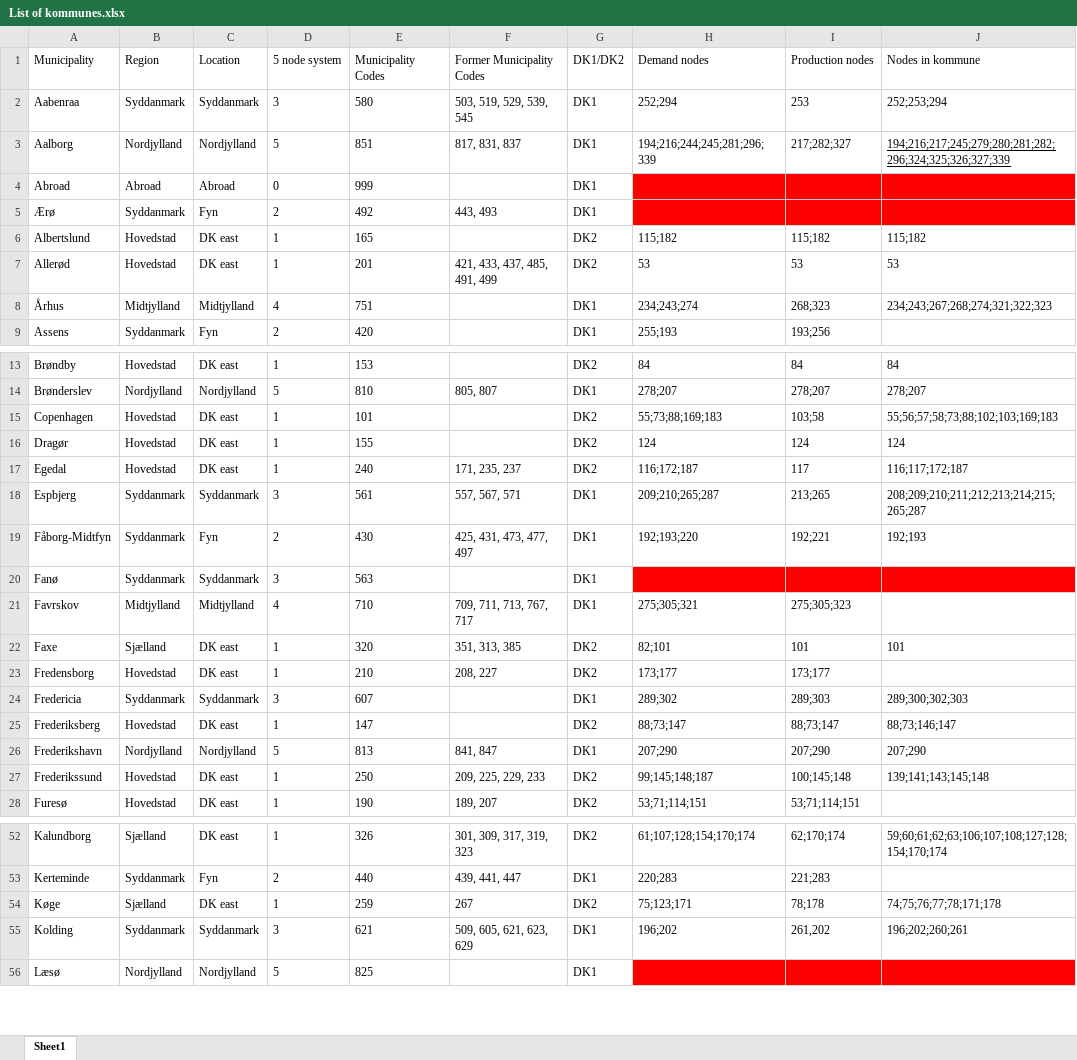
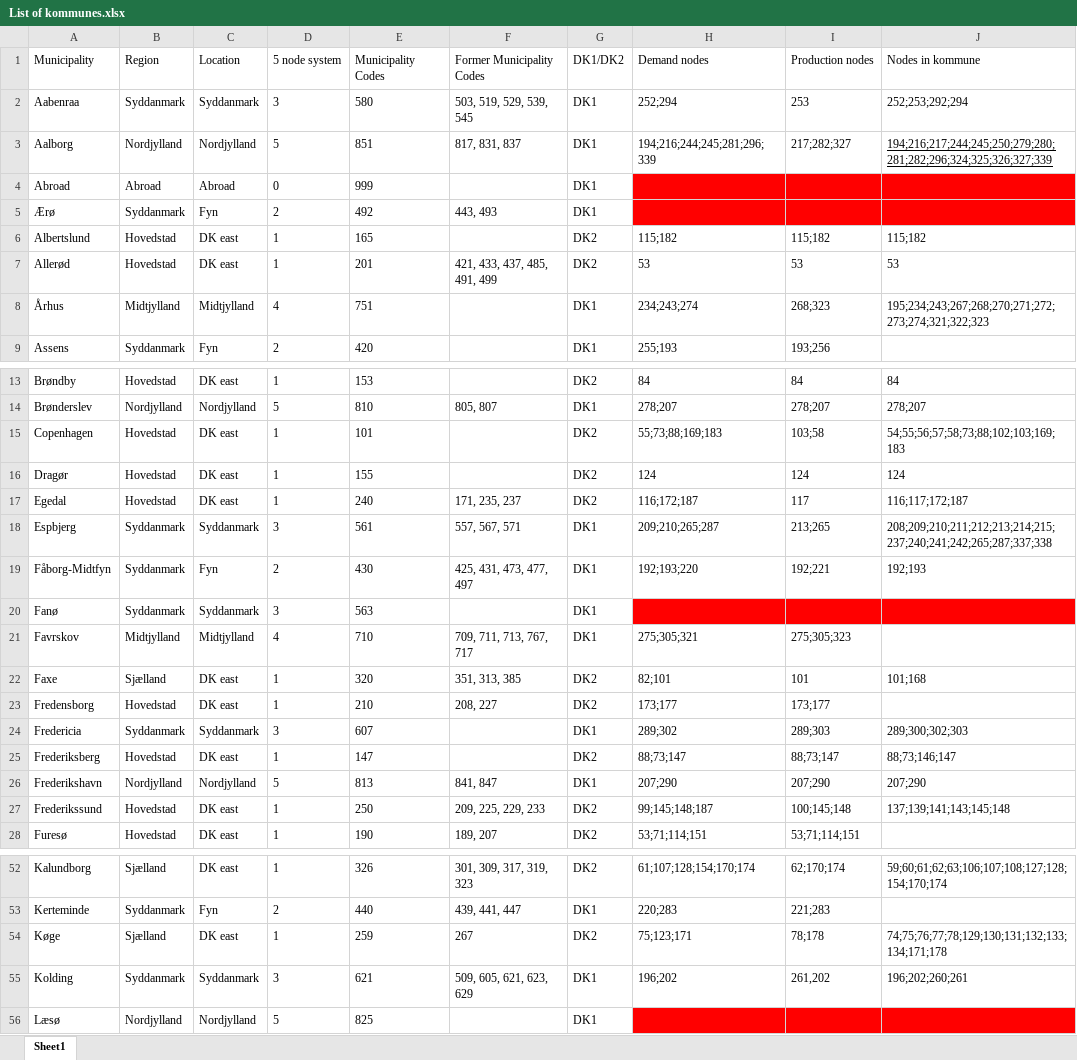
Before and after one commit to varnith-as/Thesis, an Excel workbook: List of kommunes.xlsx, sheet Sheet1, drawn as a sheet; only a part is shown, gaps mark what is left out; values as stored, in another font and other column widths than the file's, no borders; table styles not drawn; the diff covers the shown part only; the diff names each change by its address in the sheet, - before the commit and + after, or states it on an @@ line.

Commit message:
Add files via upload

```diff
--- a/List of kommunes.xlsx (sheet Sheet1)
+++ b/List of kommunes.xlsx (sheet Sheet1)
-J2 (Nodes in kommune): 252;253;294
+J2 (Nodes in kommune): 252;253;292;294
-J3 (Nodes in kommune): 194;216;217;245;279;280;281;282;296;324;325;326;327;339
+J3 (Nodes in kommune): 194;216;217;244;245;250;279;280;281;282;296;324;325;326;327;339
-J8 (Nodes in kommune): 234;243;267;268;274;321;322;323
+J8 (Nodes in kommune): 195;234;243;267;268;270;271;272;273;274;321;322;323
-J15 (Nodes in kommune): 55;56;57;58;73;88;102;103;169;183
+J15 (Nodes in kommune): 54;55;56;57;58;73;88;102;103;169;183
-J18 (Nodes in kommune): 208;209;210;211;212;213;214;215;265;287
+J18 (Nodes in kommune): 208;209;210;211;212;213;214;215;237;240;241;242;265;287;337;338
-J22 (Nodes in kommune): 101
+J22 (Nodes in kommune): 101;168
-J27 (Nodes in kommune): 139;141;143;145;148
+J27 (Nodes in kommune): 137;139;141;143;145;148
-J54 (Nodes in kommune): 74;75;76;77;78;171;178
+J54 (Nodes in kommune): 74;75;76;77;78;129;130;131;132;133;134;171;178
```
Also changed, not shown: 8 edited cells elsewhere in this sheet.
